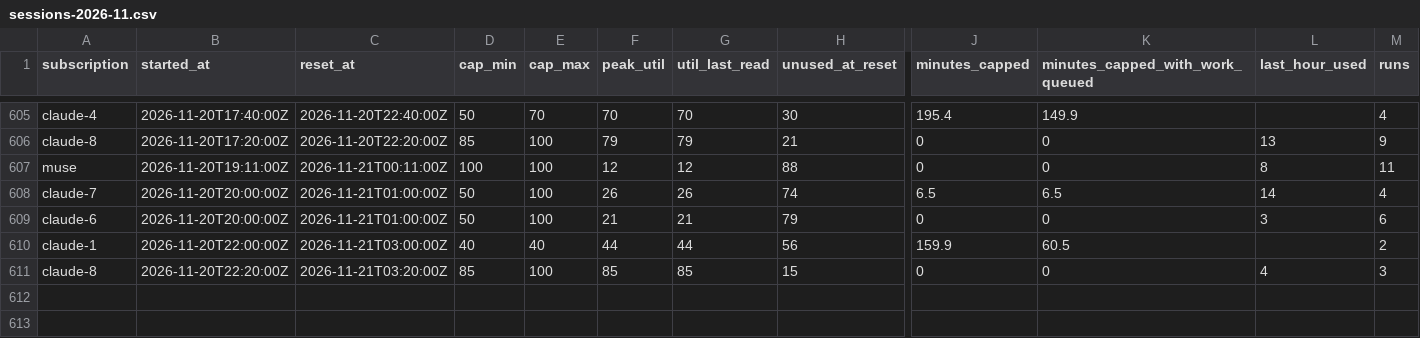
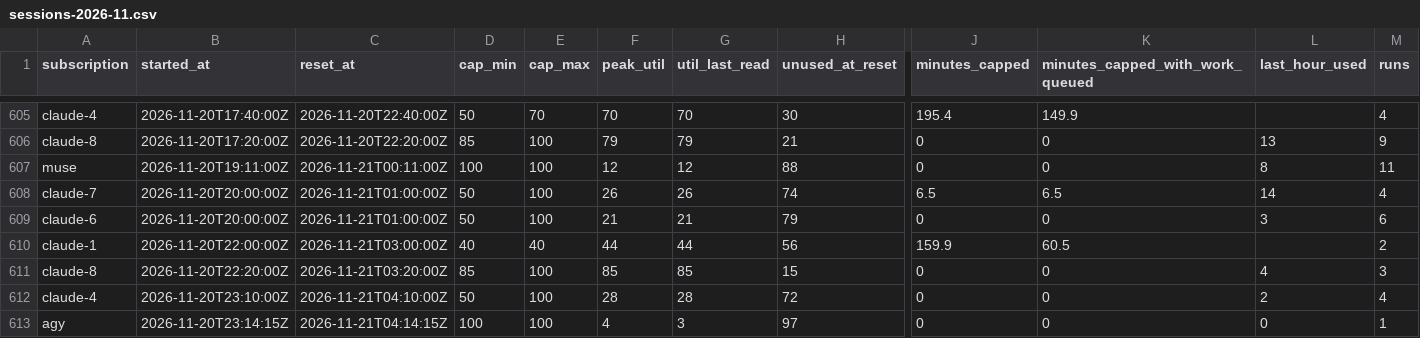
Before and after one commit to Jlore-Studios/JackiOh, a CSV file: usage/sessions-2026-11.csv, drawn as a sheet; only a part is shown, gaps mark what is left out; rows hold the shown columns only; the diff names each change by its address in the sheet, - before the commit and + after, or states it on an @@ line.

Commit message:
usage: 2 row(s), 2 session(s), 0 week(s) [skip ci]

```diff
--- a/usage/sessions-2026-11.csv
+++ b/usage/sessions-2026-11.csv
+row 612: claude-4 | 2026-11-20T23:10:00Z | 2026-11-21T04:10:00Z | 50 | 100 | 28 | 28 | 72 | 0 | 0 | 2 | 4
+row 613: agy | 2026-11-20T23:14:15Z | 2026-11-21T04:14:15Z | 100 | 100 | 4 | 3 | 97 | 0 | 0 | 0 | 1
```
Also changed, not shown: 1 other file.
